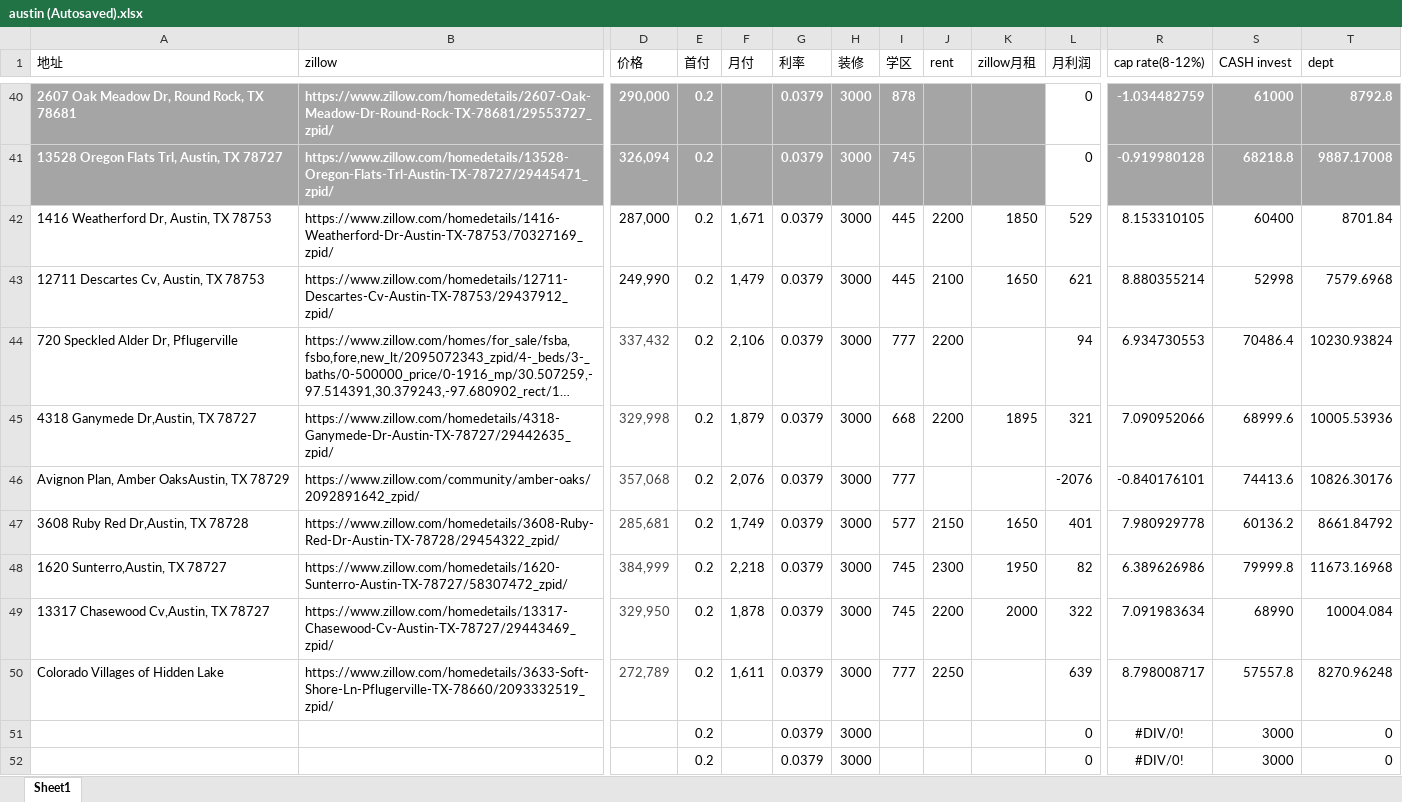
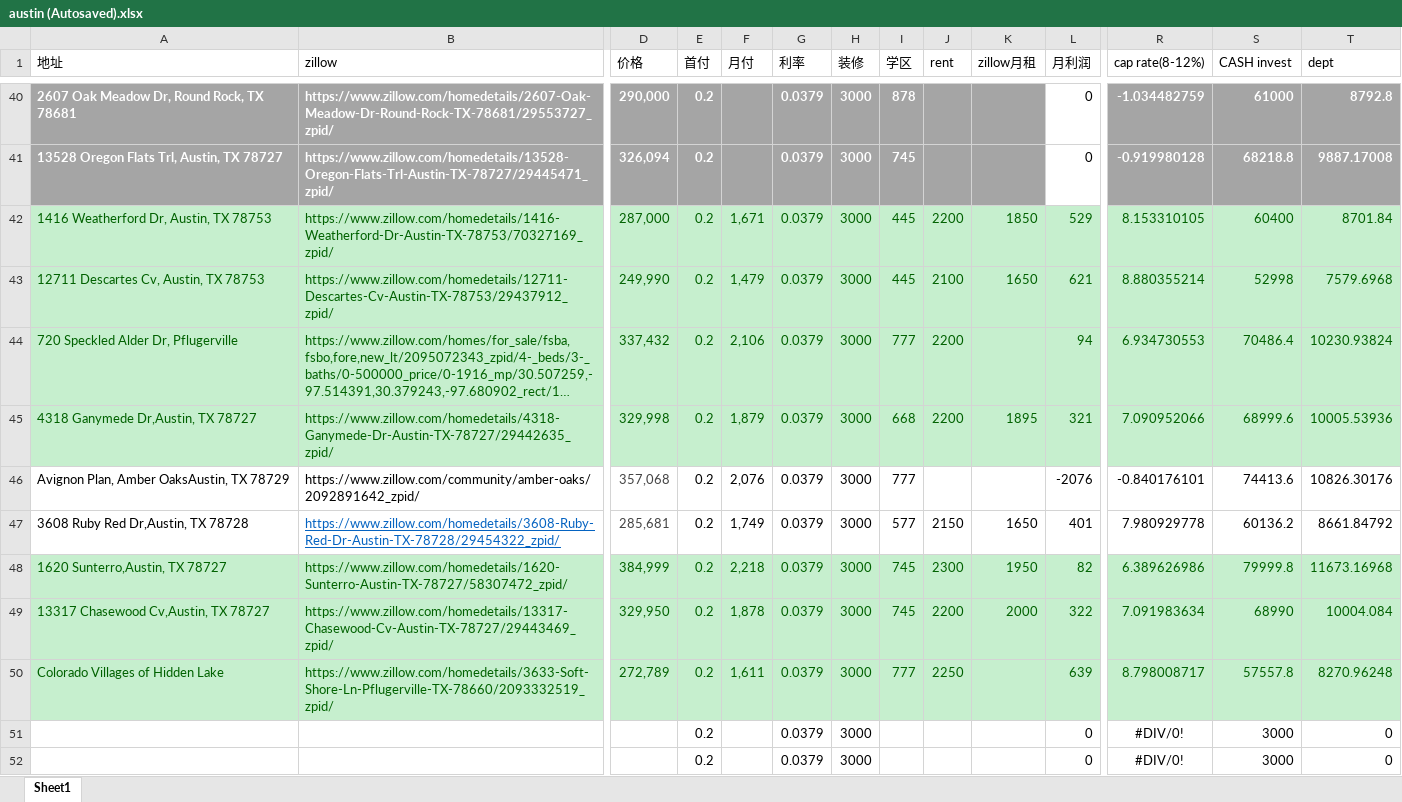
Before and after one commit to harrykjg/property, an Excel workbook: austin (Autosaved).xlsx, sheet Sheet1, drawn as a sheet; only a part is shown, gaps mark what is left out; long unchanged cells end in …; values as stored, in another font and other column widths than the file's, no borders; the diff covers the shown part only; the diff names each change by its address in the sheet, - before the commit and + after, or states it on an @@ line.

Commit message:
updated austin

```diff
--- a/austin (Autosaved).xlsx (sheet Sheet1)
+++ b/austin (Autosaved).xlsx (sheet Sheet1)
-A42:T45 fill: none
+A42:T45 fill: #C6EFCE
-A42:B45 text colour: black
+A42:B45 text colour: #006100
-D42:L43 text colour: black
+D42:L43 text colour: #006100
-R42:T44 text colour: black
+R42:T44 text colour: #006100
-D44:D45 text colour: #444444
+D44:D45 text colour: #006100
-E44:J44 text colour: black
+E44:J44 text colour: #006100
-L44 text colour: black
+L44 text colour: #006100
-E45:L45 text colour: black
+E45:L45 text colour: #006100
-R45:T45 text colour: black
+R45:T45 text colour: #006100
@@ B47 underline: off → on, text colour: black → #0563C1 @@
-A48:T50 fill: none
+A48:T50 fill: #C6EFCE
-A48:B50 text colour: black
+A48:B50 text colour: #006100
-D48:D50 text colour: #444444
+D48:D50 text colour: #006100
-E48:L49 text colour: black
+E48:L49 text colour: #006100
-R48:T50 text colour: black
+R48:T50 text colour: #006100
-E50:J50 text colour: black
+E50:J50 text colour: #006100
-L50 text colour: black
+L50 text colour: #006100
```
Also changed, not shown: cell formats elsewhere in this sheet.
